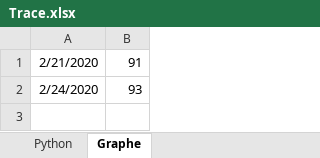
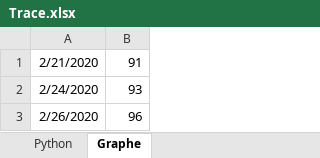
Before and after one commit to GuoYunZheSE/Leetcode, an Excel workbook: Trace.xlsx, sheet Graphe, drawn as a sheet; values as stored, in another font and other column widths than the file's, no borders; charts and pictures not drawn; the diff names each change by its address in the sheet, - before the commit and + after, or states it on an @@ line.

```diff
--- a/Trace.xlsx (sheet Graphe)
+++ b/Trace.xlsx (sheet Graphe)
+row 3: 2/26/2020 | 96
```
Also changed, not shown: charts or pictures, 5 other files.
